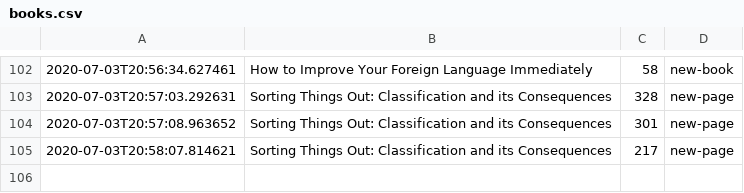
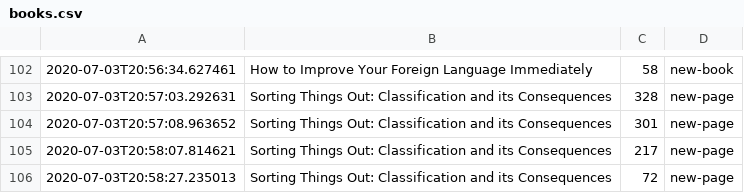
Before and after one commit to DRMacIver/notebook, a CSV file: logs/books.csv, drawn as a sheet; only a part is shown, gaps mark what is left out.

Commit message:
Update book log

```diff
--- a/logs/books.csv
+++ b/logs/books.csv
@@ -105 +105,2 @@
 2020-07-03T20:58:07.814621	Sorting Things Out: Classification and its Consequences	217	new-page
+2020-07-03T20:58:27.235013	Sorting Things Out: Classification and its Consequences	72	new-page
```
